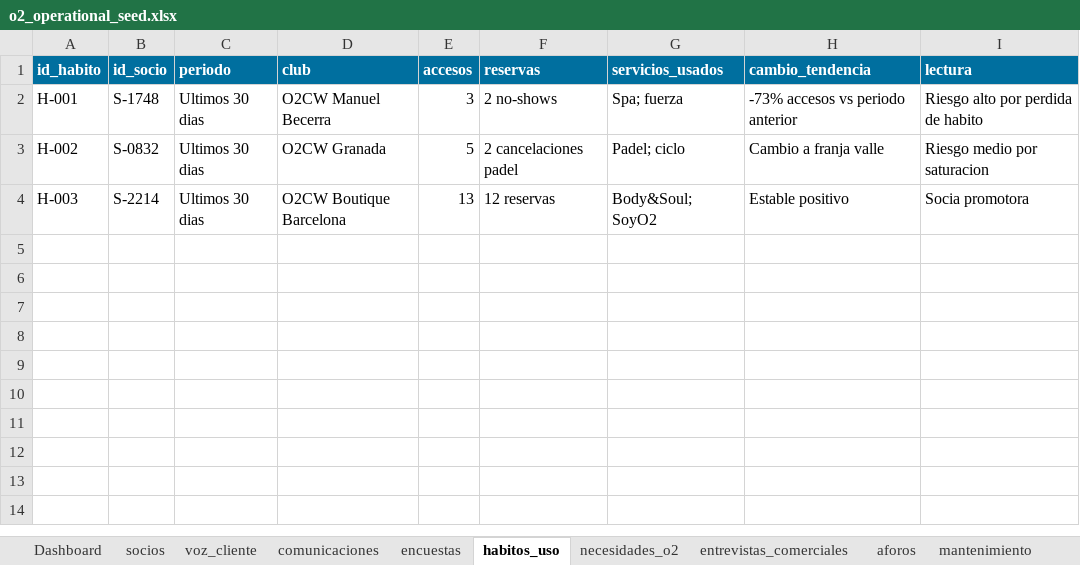
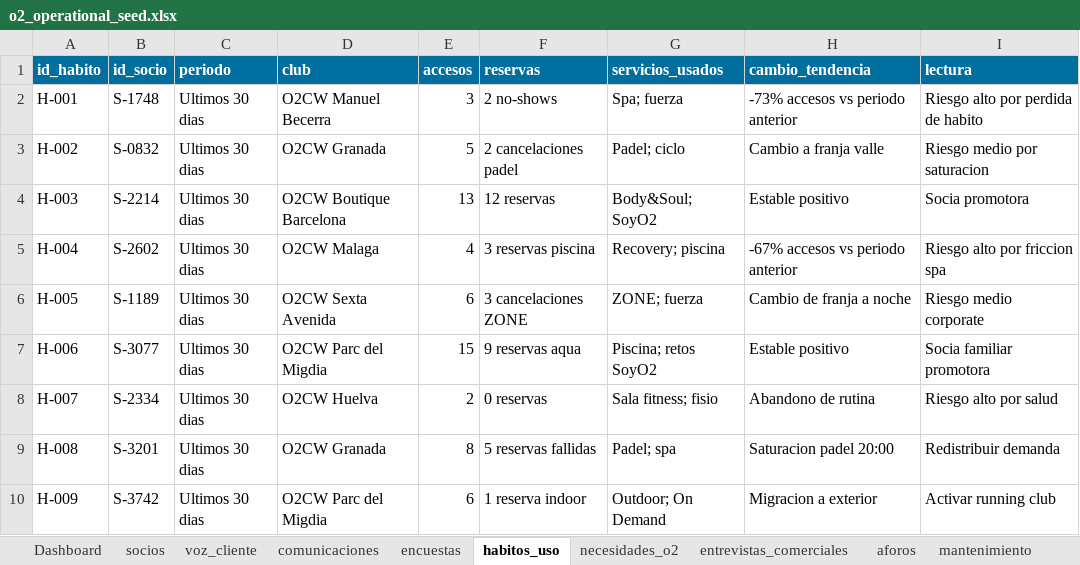
Before and after one commit to giqciklum/o2-poc, an Excel workbook: data/o2_operational_seed.xlsx, sheet habitos_uso, drawn as a sheet; values as stored, in another font and other column widths than the file's, no borders; table styles not drawn; the diff names each change by its address in the sheet, - before the commit and + after, or states it on an @@ line.

```diff
--- a/data/o2_operational_seed.xlsx (sheet habitos_uso)
+++ b/data/o2_operational_seed.xlsx (sheet habitos_uso)
+row 5: H-004 | S-2602 | Ultimos 30 dias | O2CW Malaga | 4 | 3 reservas piscina | Recovery; piscina | -67% accesos vs periodo anterior | Riesgo alto por friccion spa
+row 6: H-005 | S-1189 | Ultimos 30 dias | O2CW Sexta Avenida | 6 | 3 cancelaciones ZONE | ZONE; fuerza | Cambio de franja a noche | Riesgo medio corporate
+row 7: H-006 | S-3077 | Ultimos 30 dias | O2CW Parc del Migdia | 15 | 9 reservas aqua | Piscina; retos SoyO2 | Estable positivo | Socia familiar promotora
+row 8: H-007 | S-2334 | Ultimos 30 dias | O2CW Huelva | 2 | 0 reservas | Sala fitness; fisio | Abandono de rutina | Riesgo alto por salud
+row 9: H-008 | S-3201 | Ultimos 30 dias | O2CW Granada | 8 | 5 reservas fallidas | Padel; spa | Saturacion padel 20:00 | Redistribuir demanda
+row 10: H-009 | S-3742 | Ultimos 30 dias | O2CW Parc del Migdia | 6 | 1 reserva indoor | Outdoor; On Demand | Migracion a exterior | Activar running club
```
Also changed, not shown: sheet socios, sheet aforos, sheet voz_cliente, sheet entrevistas_comerciales, sheet tareas, sheet comunicaciones, 4 more sheets, charts or pictures, 4 other files.
